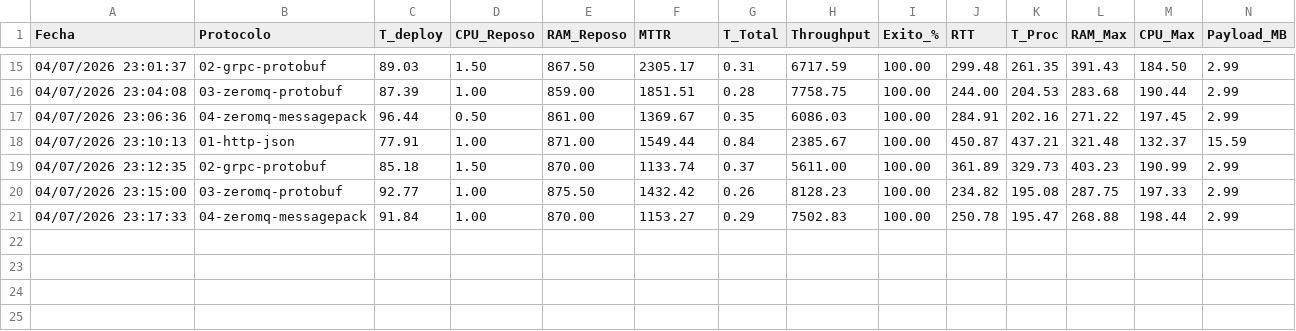
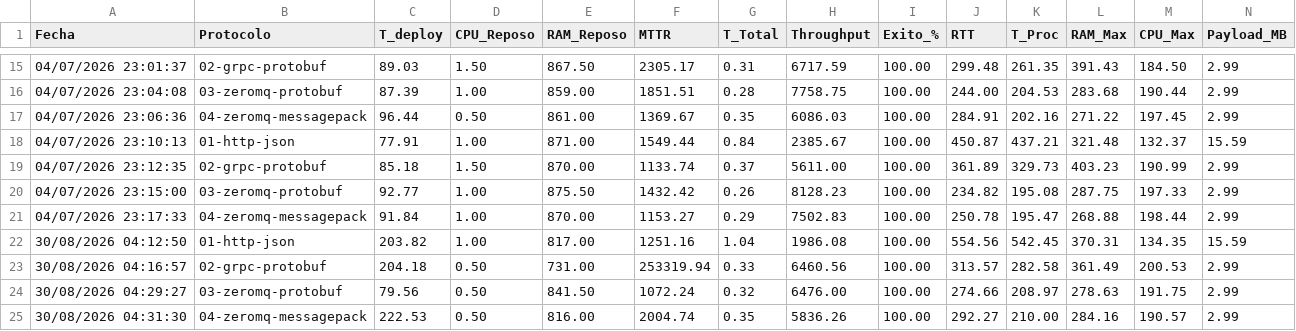
Before and after one commit to xji650/tfg-systemd-kubernetes, a CSV file: comparative/resultados_k3s.csv, drawn as a sheet; only a part is shown, gaps mark what is left out.

Commit message:
refactor: update benchmark results for Systemd and Kubernetes with new data entries

```diff
--- a/comparative/resultados_k3s.csv
+++ b/comparative/resultados_k3s.csv
@@ -21 +21,5 @@ Fecha,Protocolo,T_deploy,CPU_Reposo,RAM_Reposo,MTTR,T_Total,Throughput,Exito_%,R
 04/07/2026 23:17:33,04-zeromq-messagepack,91.84,1.00,870.00,1153.27,0.29,7502.83,100.00,250.78,195.47,268.88,198.44,2.99
+30/08/2026 04:12:50,01-http-json,203.82,1.00,817.00,1251.16,1.04,1986.08,100.00,554.56,542.45,370.31,134.35,15.59
+30/08/2026 04:16:57,02-grpc-protobuf,204.18,0.50,731.00,253319.94,0.33,6460.56,100.00,313.57,282.58,361.49,200.53,2.99
+30/08/2026 04:29:27,03-zeromq-protobuf,79.56,0.50,841.50,1072.24,0.32,6476.00,100.00,274.66,208.97,278.63,191.75,2.99
+30/08/2026 04:31:30,04-zeromq-messagepack,222.53,0.50,816.00,2004.74,0.35,5836.26,100.00,292.27,210.00,284.16,190.57,2.99
```
Also changed, not shown: comparative/resultados_systemd.csv, kubernetes/3-benchmarks-results/resultados_globales.csv, 1 other file.
